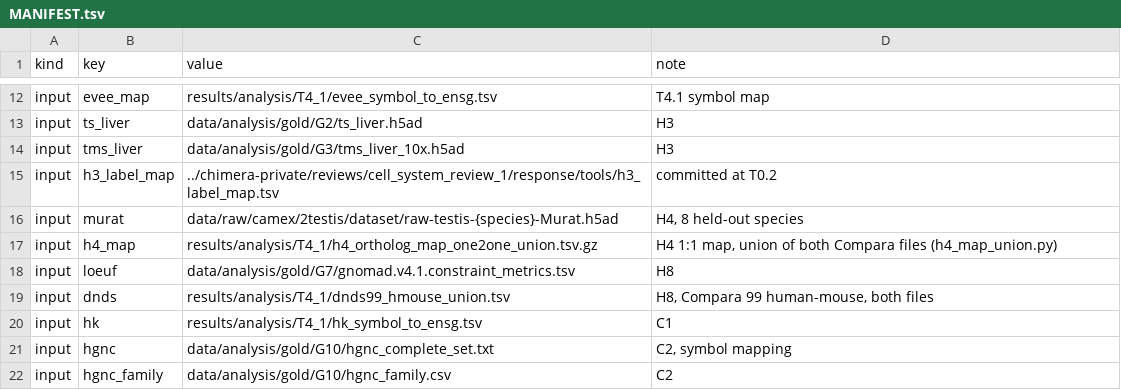
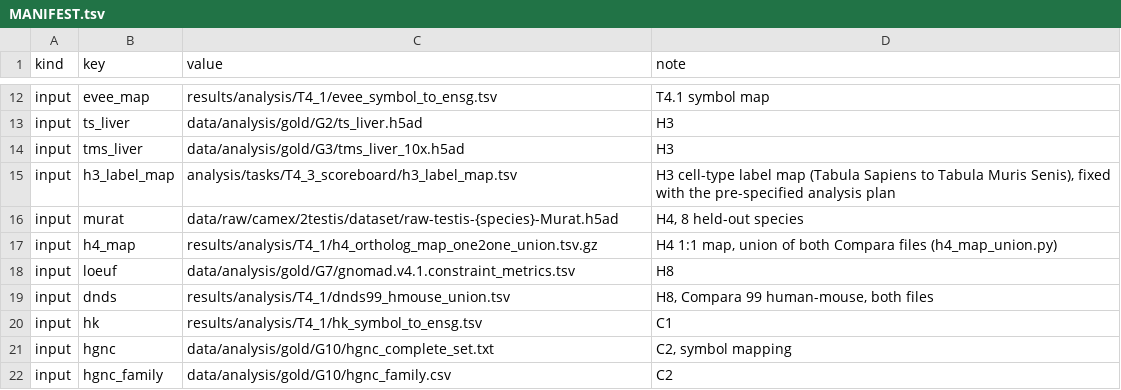
Before and after one commit to theislab/chimera, a TSV file: analysis/tasks/T4_3_scoreboard/MANIFEST.tsv, drawn as a sheet; only a part is shown, gaps mark what is left out.

```diff
--- a/analysis/tasks/T4_3_scoreboard/MANIFEST.tsv
+++ b/analysis/tasks/T4_3_scoreboard/MANIFEST.tsv
@@ -14,3 +14,3 @@ input	ts_liver	data/analysis/gold/G2/ts_liver.h5ad	H3
 input	tms_liver	data/analysis/gold/G3/tms_liver_10x.h5ad	H3
-input	h3_label_map	../chimera-private/reviews/cell_system_review_1/response/tools/h3_label_map.tsv	committed at T0.2
+input	h3_label_map	analysis/tasks/T4_3_scoreboard/h3_label_map.tsv	H3 cell-type label map (Tabula Sapiens to Tabula Muris Senis), fixed with the pre-specified analysis plan
 input	murat	data/raw/camex/2testis/dataset/raw-testis-{species}-Murat.h5ad	H4, 8 held-out species
```
Also changed, not shown: analysis/tasks/INDEX.tsv, 21 other files.
